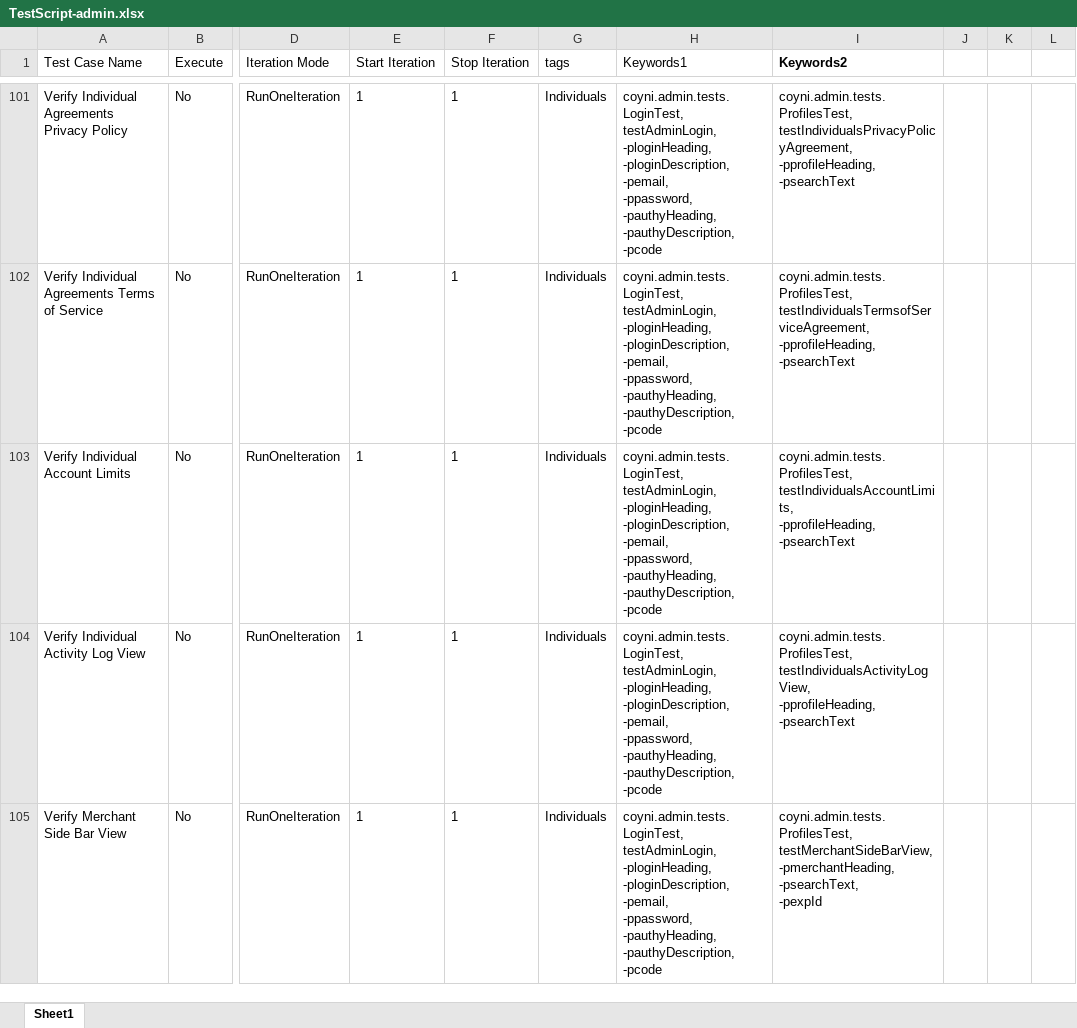
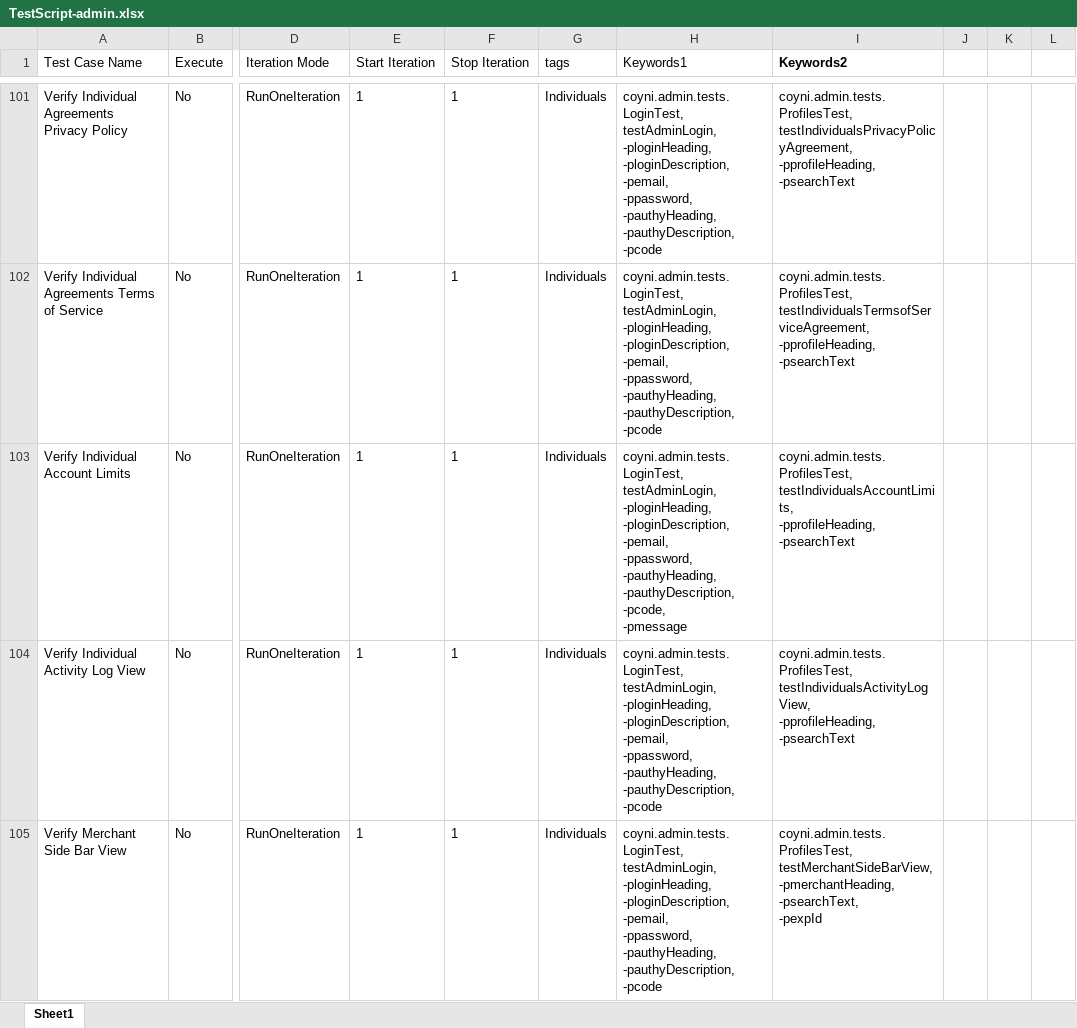
Before and after one commit to RameshNaikRR/Automation, an Excel workbook: Web/coyni/resources/TestScript-admin.xlsx, sheet Sheet1, drawn as a sheet; only a part is shown, gaps mark what is left out; values as stored, in another font and other column widths than the file's, no borders; ↵ is a line break in a cell; the diff names each change by its address in the sheet, - before the commit and + after, or states it on an @@ line.

```diff
--- a/Web/coyni/resources/TestScript-admin.xlsx (sheet Sheet1)
+++ b/Web/coyni/resources/TestScript-admin.xlsx (sheet Sheet1)
-H103 (Keywords1): …-pauthyHeading, ↵ -pauthyDescription, ↵ -pcode
+H103 (Keywords1): …-pauthyHeading, ↵ -pauthyDescription, ↵ -pcode, ↵ -pmessage
```
Also changed, not shown: Web/coyni/resources/testdata-admin.xlsx.
